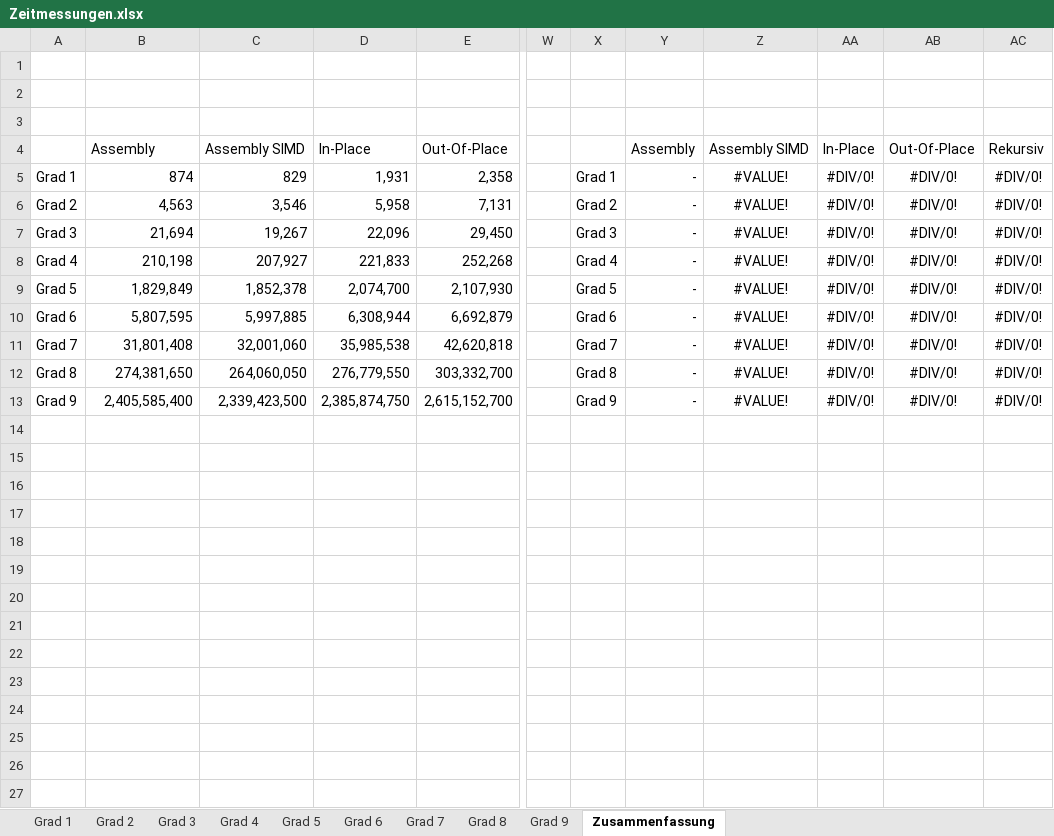
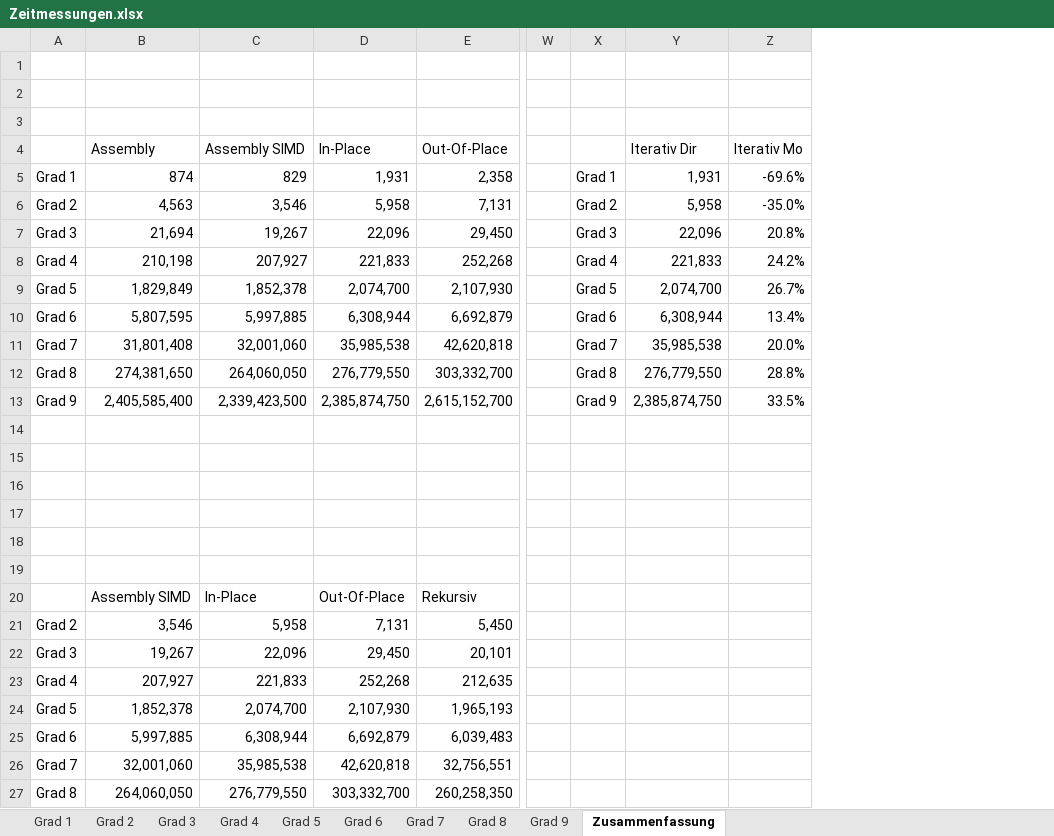
Before and after one commit to PaddlePad/ASP-Peano, an Excel workbook: Ausarbeitung/Zeitmessungen.xlsx, sheet Zusammenfassung, drawn as a sheet; only a part is shown, gaps mark what is left out; values as stored, in another font and other column widths than the file's, no borders; charts and pictures and conditional formats not drawn; removed rows and columns are numbered as before the commit, all else as after; rows hold the shown columns only; the diff names each change by its address in the sheet, - before the commit and + after, or states it on an @@ line.

```diff
--- a/Ausarbeitung/Zeitmessungen.xlsx (sheet Zusammenfassung)
+++ b/Ausarbeitung/Zeitmessungen.xlsx (sheet Zusammenfassung)
-column Y, rows 4-13: Assembly | - | - | - | - | - | - | - | - | -
-column Z, rows 4-13: Assembly SIMD | #VALUE! | #VALUE! | #VALUE! | #VALUE! | #VALUE! | #VALUE! | #VALUE! | #VALUE! | #VALUE!
-column AA, rows 4-13: In-Place | #DIV/0! | #DIV/0! | #DIV/0! | #DIV/0! | #DIV/0! | #DIV/0! | #DIV/0! | #DIV/0! | #DIV/0!
-column AB, rows 4-13: Out-Of-Place | #DIV/0! | #DIV/0! | #DIV/0! | #DIV/0! | #DIV/0! | #DIV/0! | #DIV/0! | #DIV/0! | #DIV/0!
-column AC, rows 4-13: Rekursiv | #DIV/0! | #DIV/0! | #DIV/0! | #DIV/0! | #DIV/0! | #DIV/0! | #DIV/0! | #DIV/0! | #DIV/0!
+column Y, rows 4-13: Iterativ Dir | 1,931 | 5,958 | 22,096 | 221,833 | 2,074,700 | 6,308,944 | 35,985,538 | 276,779,550 | 2,385,874,750
+column Z, rows 4-13: Iterativ Mo | -69.6% | -35.0% | 20.8% | 24.2% | 26.7% | 13.4% | 20.0% | 28.8% | 33.5%
+row 14: (empty)
+row 15: (empty)
+row 16: (empty)
+row 17: (empty)
+row 18: (empty)
+row 19: (empty)
+row 20:  | Assembly SIMD | In-Place | Out-Of-Place | Rekursiv
+row 21: Grad 2 | 3,546 | 5,958 | 7,131 | 5,450
+row 22: Grad 3 | 19,267 | 22,096 | 29,450 | 20,101
+row 23: Grad 4 | 207,927 | 221,833 | 252,268 | 212,635
+row 24: Grad 5 | 1,852,378 | 2,074,700 | 2,107,930 | 1,965,193
+row 25: Grad 6 | 5,997,885 | 6,308,944 | 6,692,879 | 6,039,483
+row 26: Grad 7 | 32,001,060 | 35,985,538 | 42,620,818 | 32,756,551
+row 27: Grad 8 | 264,060,050 | 276,779,550 | 303,332,700 | 260,258,350
```
Also changed, not shown: sheet Grad 9, formulas that keep their value, charts or pictures, 2 other files.
